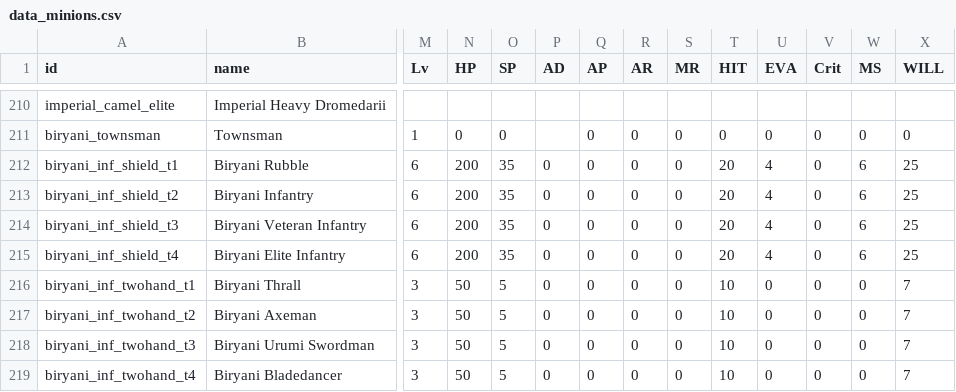
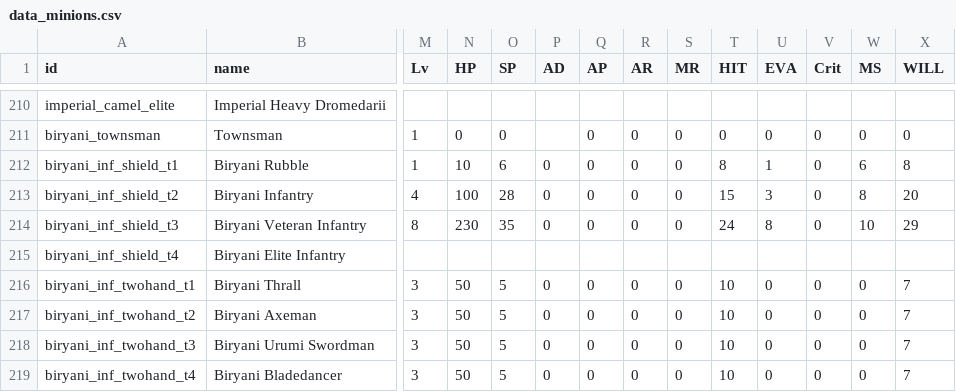
Before and after one commit to TokyoHuskarl/DIS_Legacy_core, a CSV file: source/Modules/Legacy/Data/data_minions.csv, drawn as a sheet; only a part is shown, gaps mark what is left out; the diff names each change by its address in the sheet, - before the commit and + after, or states it on an @@ line.

```diff
--- a/source/Modules/Legacy/Data/data_minions.csv
+++ b/source/Modules/Legacy/Data/data_minions.csv
-M212 (Lv): 6
+M212 (Lv): 1
-N212 (HP): 200
+N212 (HP): 10
-O212 (SP): 35
+O212 (SP): 6
-T212 (HIT): 20
+T212 (HIT): 8
-U212 (EVA): 4
+U212 (EVA): 1
-X212 (WILL): 25
+X212 (WILL): 8
-M213 (Lv): 6
+M213 (Lv): 4
-N213 (HP): 200
+N213 (HP): 100
-O213 (SP): 35
+O213 (SP): 28
-T213 (HIT): 20
+T213 (HIT): 15
-U213 (EVA): 4
+U213 (EVA): 3
-W213 (MS): 6
+W213 (MS): 8
-X213 (WILL): 25
+X213 (WILL): 20
-M214 (Lv): 6
+M214 (Lv): 8
-N214 (HP): 200
+N214 (HP): 230
-T214 (HIT): 20
+T214 (HIT): 24
-U214 (EVA): 4
+U214 (EVA): 8
-W214 (MS): 6
+W214 (MS): 10
-X214 (WILL): 25
+X214 (WILL): 29
-M215 (Lv): 6
+M215 (Lv): (empty)
-N215 (HP): 200
+N215 (HP): (empty)
-O215 (SP): 35
+O215 (SP): (empty)
-P215 (AD): 0
+P215 (AD): (empty)
-Q215 (AP): 0
+Q215 (AP): (empty)
-R215 (AR): 0
+R215 (AR): (empty)
-S215 (MR): 0
+S215 (MR): (empty)
-T215 (HIT): 20
+T215 (HIT): (empty)
-U215 (EVA): 4
+U215 (EVA): (empty)
-V215 (Crit): 0
+V215 (Crit): (empty)
-W215 (MS): 6
+W215 (MS): (empty)
-X215 (WILL): 25
+X215 (WILL): (empty)
```
Also changed, not shown: source/Languages/jp/lang_accessories.csv, source/Modules/Legacy/Data/data_accessories.csv, 3 other files.
